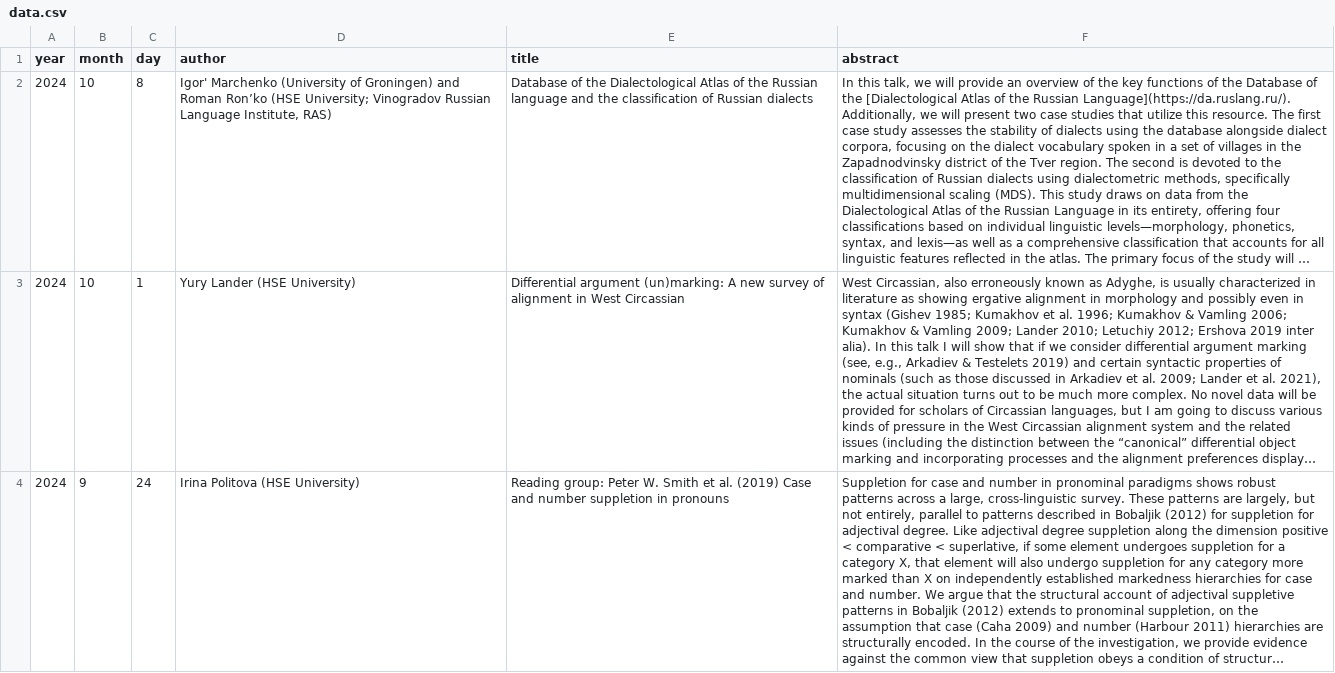
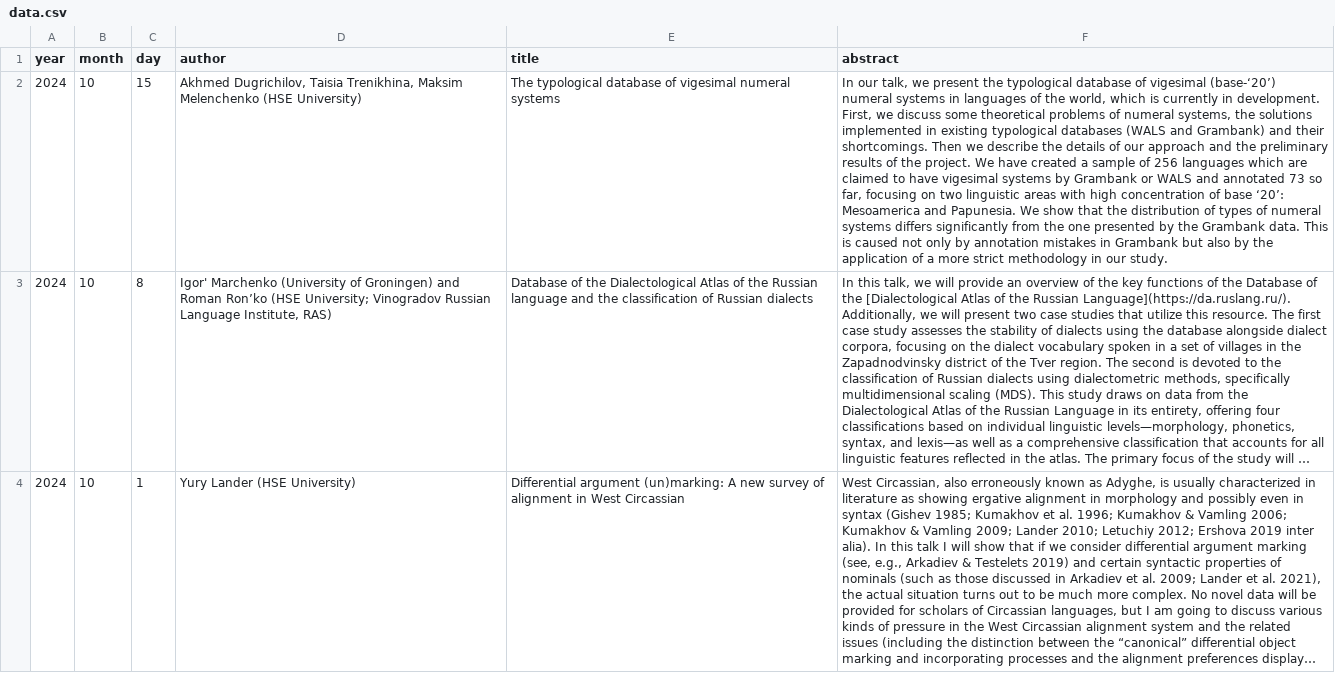
Before and after one commit to LingConLab/seminars_page, a CSV file: data.csv, drawn as a sheet; only a part is shown; the shorter side is filled out with more unchanged rows; long unchanged cells end in …; the diff names each change by its address in the sheet, - before the commit and + after, or states it on an @@ line.

Commit message:
Update data.csv

```diff
--- a/data.csv
+++ b/data.csv
+row 2: 2024 | 10 | 15 | Akhmed Dugrichilov, Taisia Trenikhina, Maksim Melenchenko (HSE University) | The typological database of vigesimal numeral systems | In our talk, we present the typological database of vigesimal (base-‘20’) numeral systems in languages of the world, which is currently in development. First, we discuss some theoretical problems of numeral systems, the solutions implemented in existing typological databases (WALS and Grambank) and their shortcomings. Then we describe the details of our approach and the preliminary results of the project. We have created a sample of 256 languages which are claimed to have vigesimal systems by Grambank or WALS and annotated 73 so far, focusing on two linguistic areas with high concentration of base ‘20’: Mesoamerica and Papunesia. We show that the distribution of types of numeral systems differs significantly from the one presented by the Grambank data. This is caused not only by annotation mistakes in Grambank but also by the application of a more strict methodology in our study.
```
